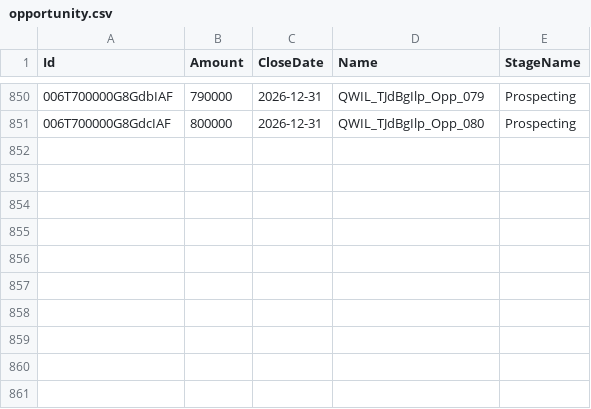
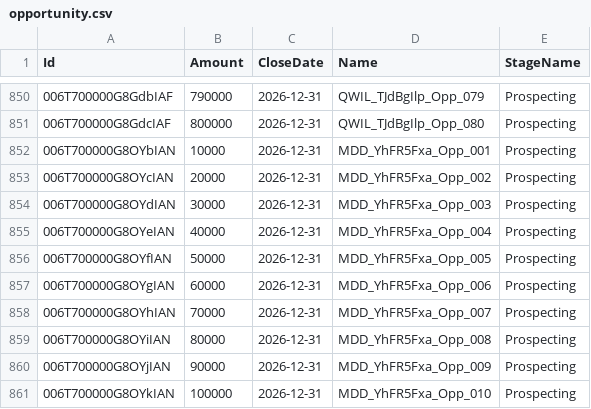
Before and after one commit to saalibilli/GHTestRepoLarge03, a CSV file: dataset/opportunity.csv, drawn as a sheet; only a part is shown, gaps mark what is left out.

```diff
--- a/dataset/opportunity.csv
+++ b/dataset/opportunity.csv
@@ -851 +851,11 @@ Id,Amount,CloseDate,Name,StageName
 006T700000G8GdcIAF,800000,2026-12-31,QWIL_TJdBgIlp_Opp_080,Prospecting
+006T700000G8OYbIAN,10000,2026-12-31,MDD_YhFR5Fxa_Opp_001,Prospecting
+006T700000G8OYcIAN,20000,2026-12-31,MDD_YhFR5Fxa_Opp_002,Prospecting
+006T700000G8OYdIAN,30000,2026-12-31,MDD_YhFR5Fxa_Opp_003,Prospecting
+006T700000G8OYeIAN,40000,2026-12-31,MDD_YhFR5Fxa_Opp_004,Prospecting
+006T700000G8OYfIAN,50000,2026-12-31,MDD_YhFR5Fxa_Opp_005,Prospecting
+006T700000G8OYgIAN,60000,2026-12-31,MDD_YhFR5Fxa_Opp_006,Prospecting
+006T700000G8OYhIAN,70000,2026-12-31,MDD_YhFR5Fxa_Opp_007,Prospecting
+006T700000G8OYiIAN,80000,2026-12-31,MDD_YhFR5Fxa_Opp_008,Prospecting
+006T700000G8OYjIAN,90000,2026-12-31,MDD_YhFR5Fxa_Opp_009,Prospecting
+006T700000G8OYkIAN,100000,2026-12-31,MDD_YhFR5Fxa_Opp_010,Prospecting
```
Also changed, not shown: dataset/account.csv, dataset/contact.csv, 41 other files.
